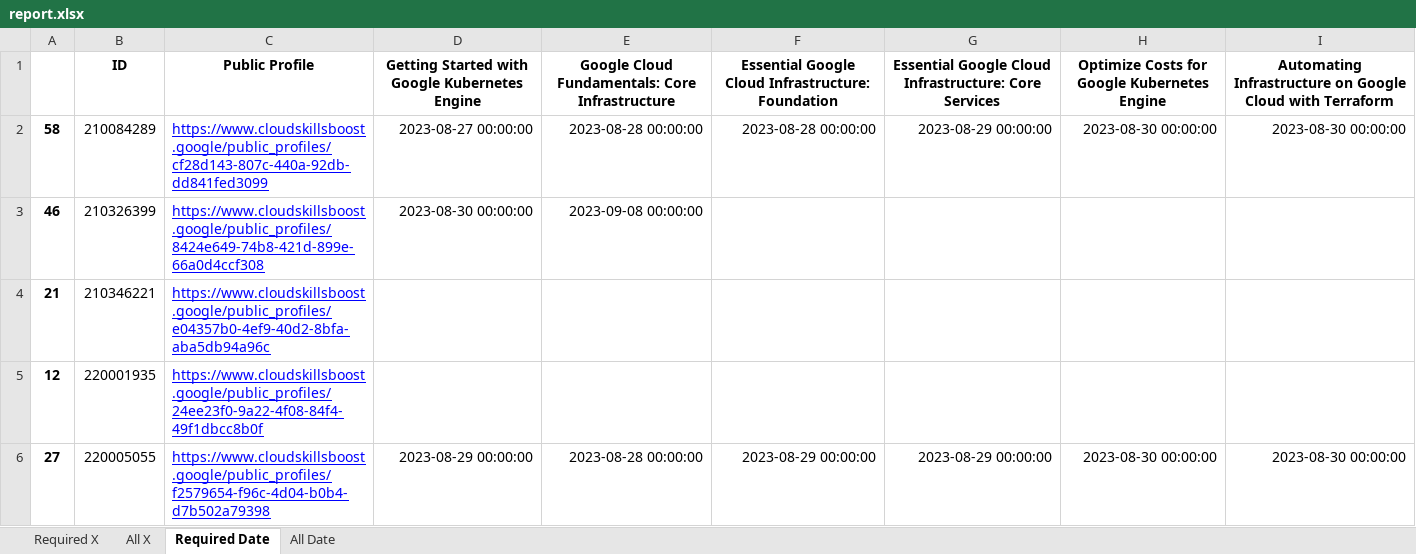
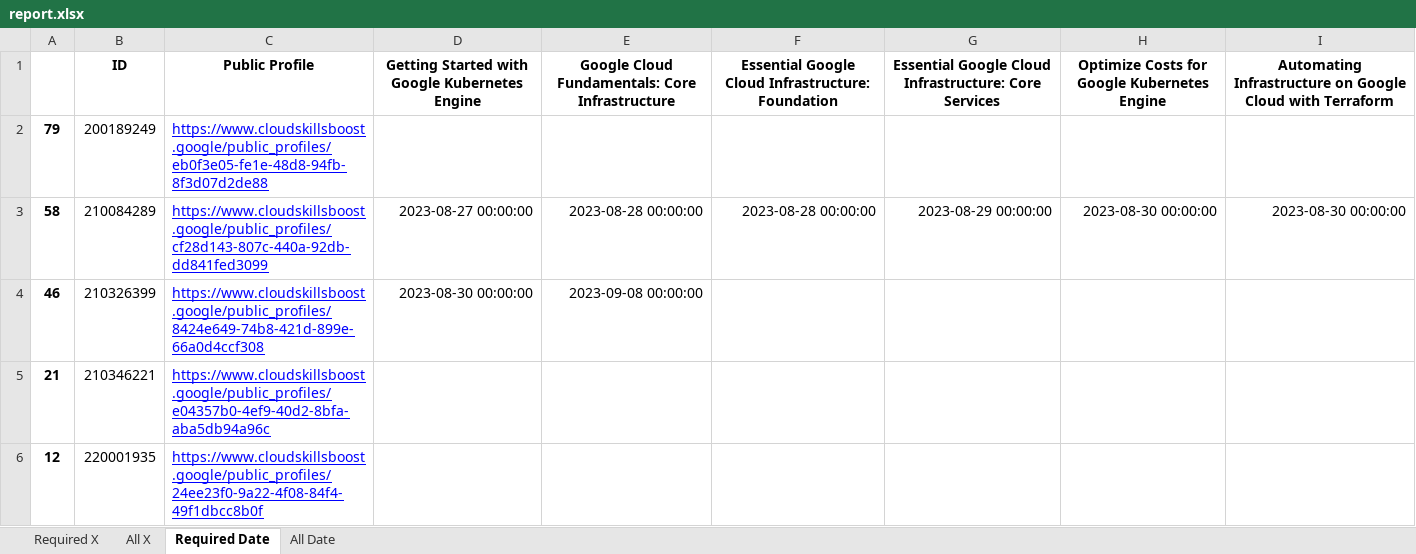
Before and after one commit to wongcyrus/google-cloud-skills-boost-progress-checker, an Excel workbook: report.xlsx, sheet Required Date, drawn as a sheet; only a part is shown; the shorter side is filled out with more unchanged rows; values as stored, in another font and other column widths than the file's, no borders; the diff names each change by its address in the sheet, - before the commit and + after, or states it on an @@ line.

```diff
--- a/report.xlsx (sheet Required Date)
+++ b/report.xlsx (sheet Required Date)
+row 2: 79 | 200189249 | https://www.cloudskillsboost.google/public_profiles/eb0f3e05-fe1e-48d8-94fb-8f3d07d2de88
```
Also changed, not shown: sheet Required X, sheet All X, sheet All Date, 2 other files.
